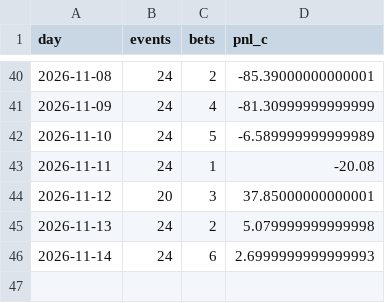
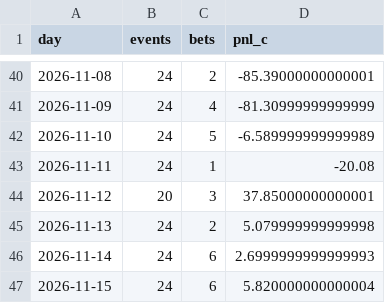
Before and after one commit to PPSwipUp/event-contract-recorder, a CSV file: results/forward_ledger.csv, drawn as a sheet; only a part is shown, gaps mark what is left out; the diff names each change by its address in the sheet, - before the commit and + after, or states it on an @@ line.

```diff
--- a/results/forward_ledger.csv
+++ b/results/forward_ledger.csv
+row 47: 2026-11-15 | 24 | 6 | 5.820000000000004
```
Also changed, not shown: results/forward_base_ledger.csv, 2 other files.
